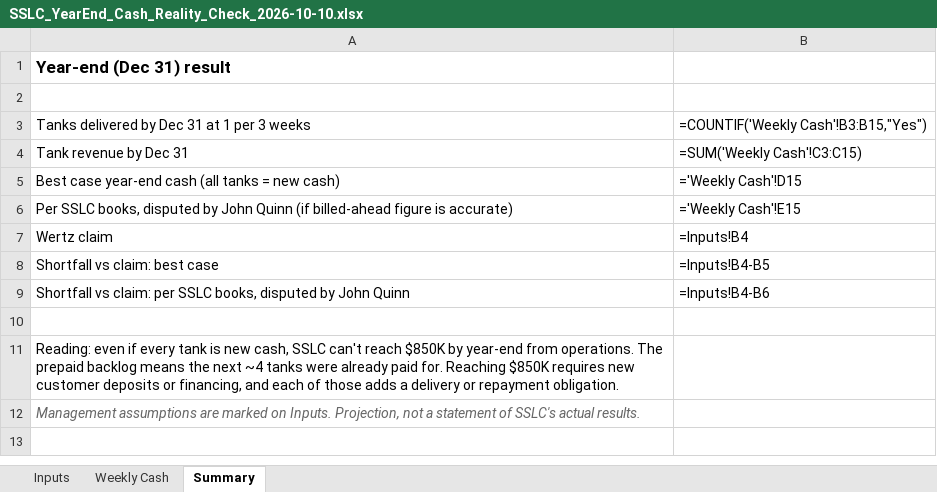
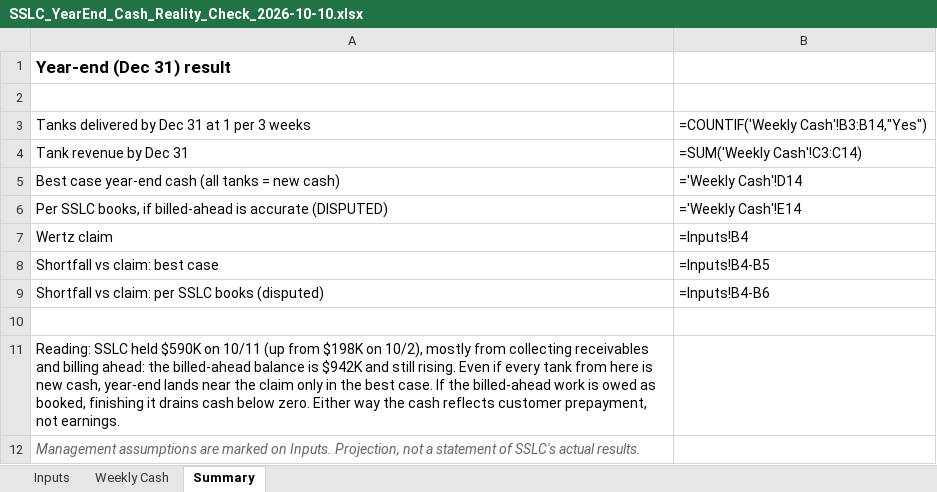
Before and after one commit to ExosAerospace/workspace, an Excel workbook: drafts/SSLC_YearEnd_Cash_Reality_Check_2026-10-10.xlsx, sheet Summary, drawn as a sheet; values as stored, in another font and other column widths than the file's, no borders; formulas without a stored value are shown as written; removed rows and columns are numbered as before the commit, all else as after; the diff names each change by its address in the sheet, - before the commit and + after, or states it on an @@ line.

Commit message:
SSLC cash check rebased on 10/11 QB balance sheet ($590K cash, $942K billed ahead)

```diff
--- a/drafts/SSLC_YearEnd_Cash_Reality_Check_2026-10-10.xlsx (sheet Summary)
+++ b/drafts/SSLC_YearEnd_Cash_Reality_Check_2026-10-10.xlsx (sheet Summary)
-B3: =COUNTIF('Weekly Cash'!B3:B15,"Yes")
+B3: =COUNTIF('Weekly Cash'!B3:B14,"Yes")
-B4: =SUM('Weekly Cash'!C3:C15)
+B4: =SUM('Weekly Cash'!C3:C14)
-B5: ='Weekly Cash'!D15
+B5: ='Weekly Cash'!D14
-row 6: Per SSLC books, disputed by John Quinn (if billed-ahead figure is accurate) | ='Weekly Cash'!E15
+row 6: Per SSLC books, if billed-ahead is accurate (DISPUTED) | ='Weekly Cash'!E14
-A9: …per SSLC books, disputed by John Quinn
+A9: …per SSLC books (disputed)
-A11: Reading: even if every tank is new cash, SSLC can't reach $850K by year-end from operations. The prepaid backlog means the next ~4 tanks were already paid for. Reaching $850K requires new customer deposits or financing, and each of those adds a delivery or repayment obligation.
+A11: Reading: SSLC held $590K on 10/11 (up from $198K on 10/2), mostly from collecting receivables and billing ahead: the billed-ahead balance is $942K and still rising. Even if every tank from here is new cash, year-end lands near the claim only in the best case. If the billed-ahead work is owed as booked, finishing it drains cash below zero. Either way the cash reflects customer prepayment, not earnings.
```
Also changed, not shown: sheet Inputs, sheet Weekly Cash, charts or pictures, 3 other files.
